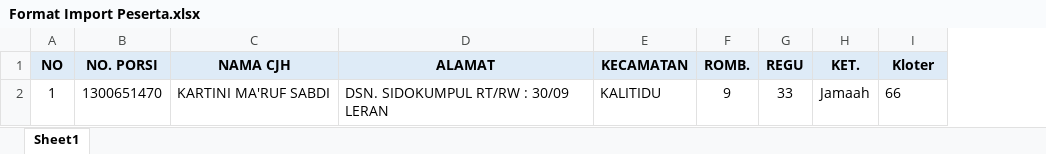
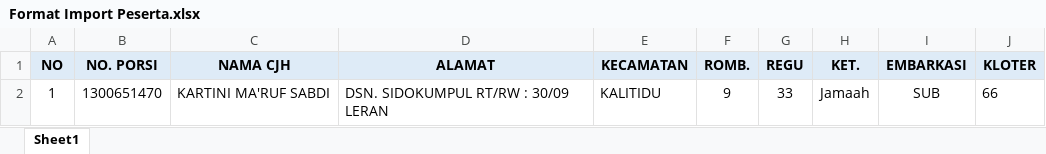
Before and after one commit to godares0410/absensihaji, an Excel workbook: public/import/Format Import Peserta.xlsx, sheet Sheet1, drawn as a sheet; values as stored, in another font and other column widths than the file's, no borders; addresses are those after the commit; the diff names each change by its address in the sheet, - before the commit and + after, or states it on an @@ line.

```diff
--- a/public/import/Format Import Peserta.xlsx (sheet Sheet1)
+++ b/public/import/Format Import Peserta.xlsx (sheet Sheet1)
+column I (EMBARKASI), row 2: SUB
-J1: Kloter
+J1: KLOTER
```
Also changed, not shown: 2 other files.
